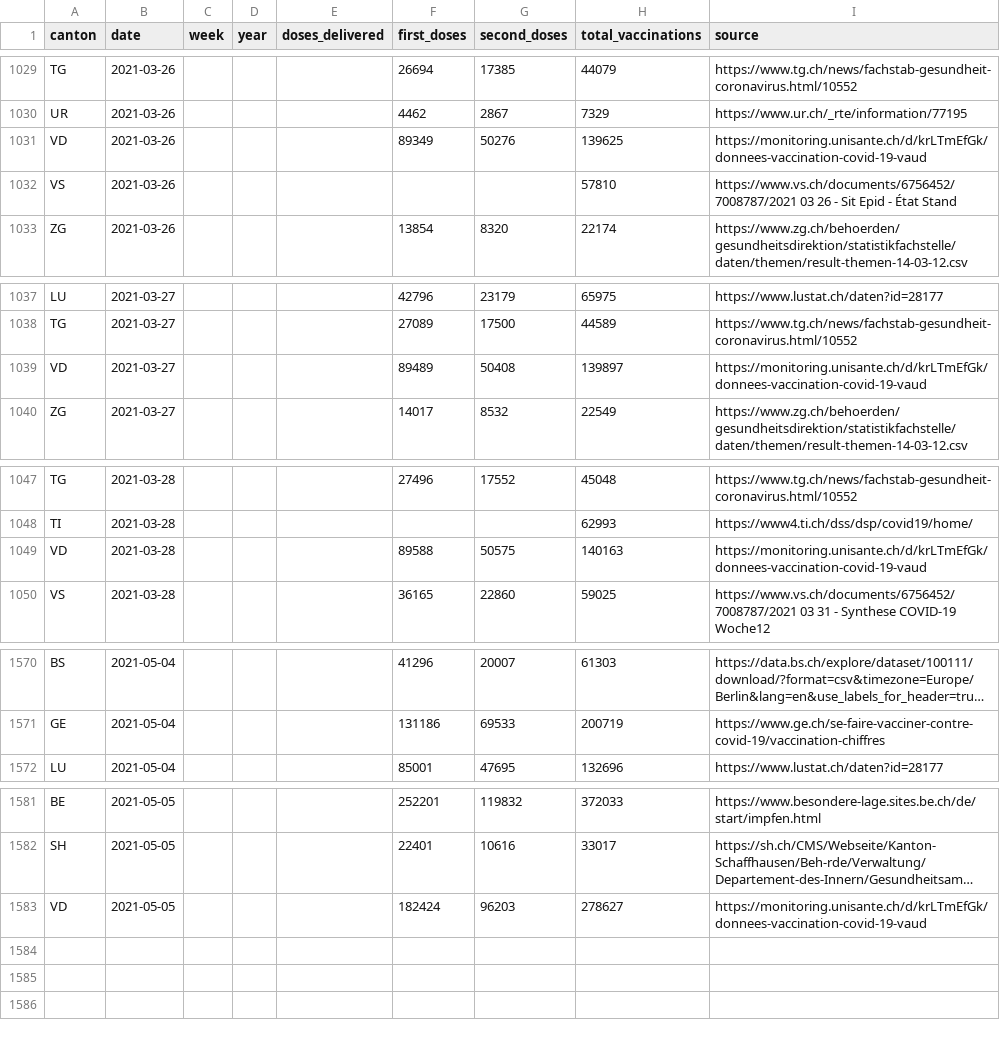
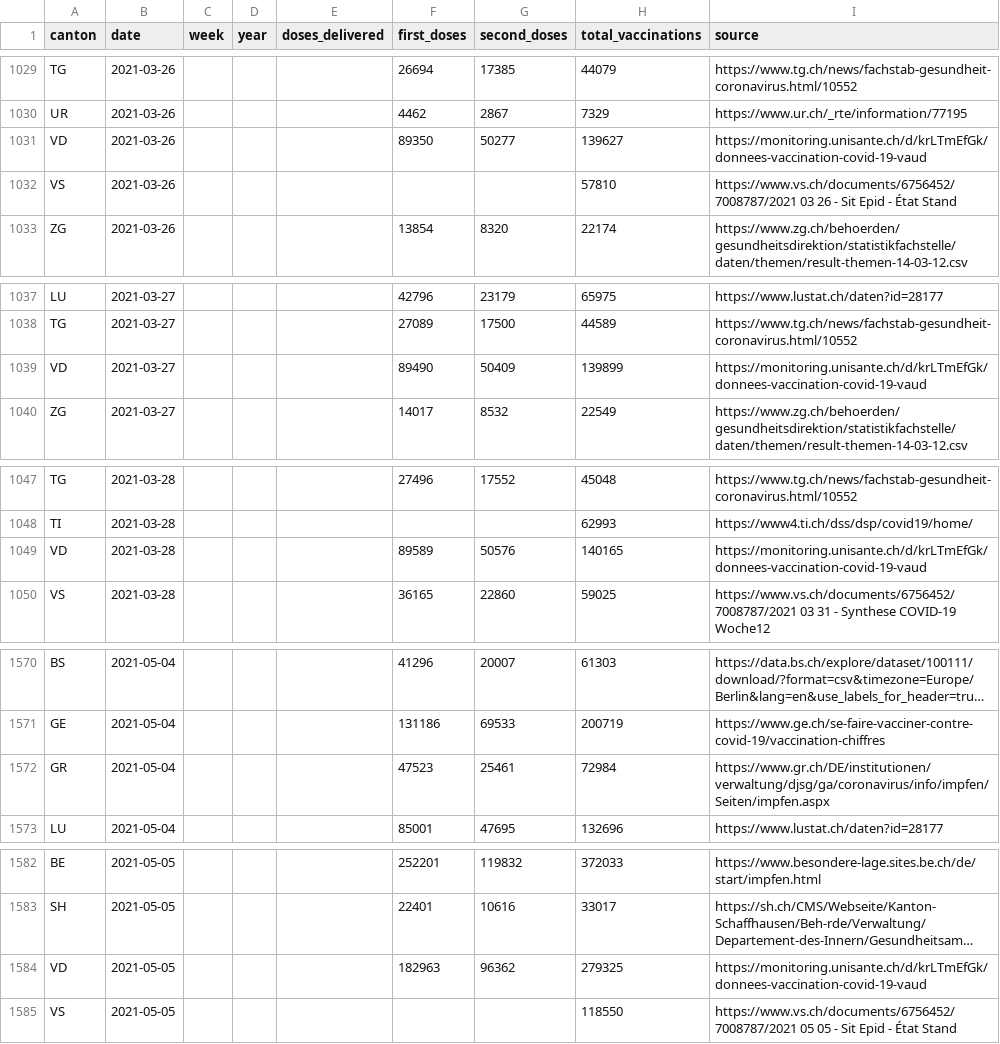
Before and after one commit to maekke/vaccination_data, a CSV file: vaccination_data_total.csv, drawn as a sheet; only a part is shown, gaps mark what is left out; long unchanged cells end in …; addresses are those after the commit; the diff covers the shown part only; the diff names each change by its address in the sheet, - before the commit and + after, or states it on an @@ line.

Commit message:
Automatic update of vaccination data

```diff
--- a/vaccination_data_total.csv
+++ b/vaccination_data_total.csv
-F1031 (first_doses): 89349
+F1031 (first_doses): 89350
-G1031 (second_doses): 50276
+G1031 (second_doses): 50277
-H1031 (total_vaccinations): 139625
+H1031 (total_vaccinations): 139627
-F1039 (first_doses): 89489
+F1039 (first_doses): 89490
-G1039 (second_doses): 50408
+G1039 (second_doses): 50409
-H1039 (total_vaccinations): 139897
+H1039 (total_vaccinations): 139899
-F1049 (first_doses): 89588
+F1049 (first_doses): 89589
-G1049 (second_doses): 50575
+G1049 (second_doses): 50576
-H1049 (total_vaccinations): 140163
+H1049 (total_vaccinations): 140165
+row 1572: GR | 2021-05-04 |  |  |  | 47523 | 25461 | 72984 | https://www.gr.ch/DE/institutionen/verwaltung/djsg/ga/coronavirus/info/impfen/Seiten/impfen.aspx
-F1584 (first_doses): 182424
+F1584 (first_doses): 182963
-G1584 (second_doses): 96203
+G1584 (second_doses): 96362
-H1584 (total_vaccinations): 278627
+H1584 (total_vaccinations): 279325
+row 1585: VS | 2021-05-05 |  |  |  |  |  | 118550 | https://www.vs.ch/documents/6756452/7008787/2021 05 05 - Sit Epid - État Stand
```
Also changed, not shown: 164 edited cells elsewhere in this file, vaccination_data_gr.csv, vaccination_data_vd.csv, 1 other file.
